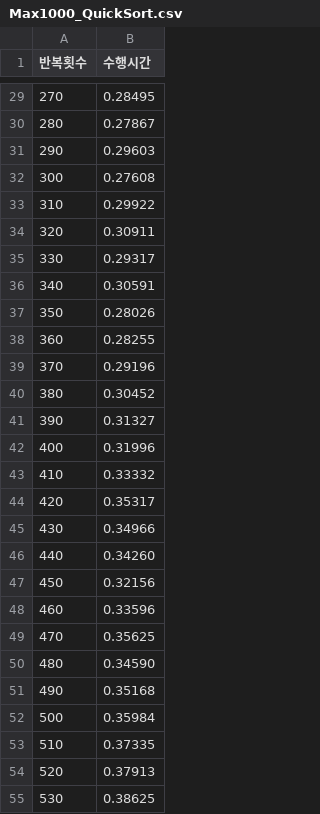
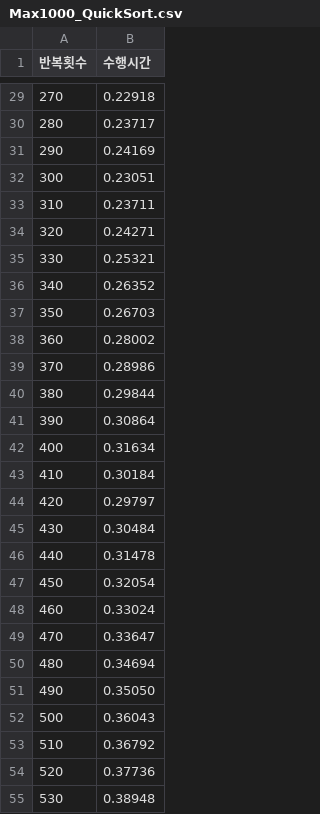
Before and after one commit to War-Oxi/Oxi, a CSV file: Python_Code/Algorithm/기말 대체 과제/기말대체과제_[정렬이 되지 않은 경우]/Max1000_QuickSort.csv, drawn as a sheet; only a part is shown, gaps mark what is left out; the diff covers the shown part only.

```diff
--- a/Python_Code/Algorithm/기말 대체 과제/기말대체과제_[정렬이 되지 않은 경우]/Max1000_QuickSort.csv
+++ b/Python_Code/Algorithm/기말 대체 과제/기말대체과제_[정렬이 되지 않은 경우]/Max1000_QuickSort.csv
@@ -29,27 +29,27 @@
-270, 0.28495
-280, 0.27867
-290, 0.29603
-300, 0.27608
-310, 0.29922
-320, 0.30911
-330, 0.29317
-340, 0.30591
-350, 0.28026
-360, 0.28255
-370, 0.29196
-380, 0.30452
-390, 0.31327
-400, 0.31996
-410, 0.33332
-420, 0.35317
-430, 0.34966
-440, 0.34260
-450, 0.32156
-460, 0.33596
-470, 0.35625
-480, 0.34590
-490, 0.35168
-500, 0.35984
-510, 0.37335
-520, 0.37913
-530, 0.38625
+270, 0.22918
+280, 0.23717
+290, 0.24169
+300, 0.23051
+310, 0.23711
+320, 0.24271
+330, 0.25321
+340, 0.26352
+350, 0.26703
+360, 0.28002
+370, 0.28986
+380, 0.29844
+390, 0.30864
+400, 0.31634
+410, 0.30184
+420, 0.29797
+430, 0.30484
+440, 0.31478
+450, 0.32054
+460, 0.33024
+470, 0.33647
+480, 0.34694
+490, 0.35050
+500, 0.36043
+510, 0.36792
+520, 0.37736
+530, 0.38948
```
Also changed, not shown: 44 removed rows and 30 edited cells elsewhere in this file, 1 other file.
